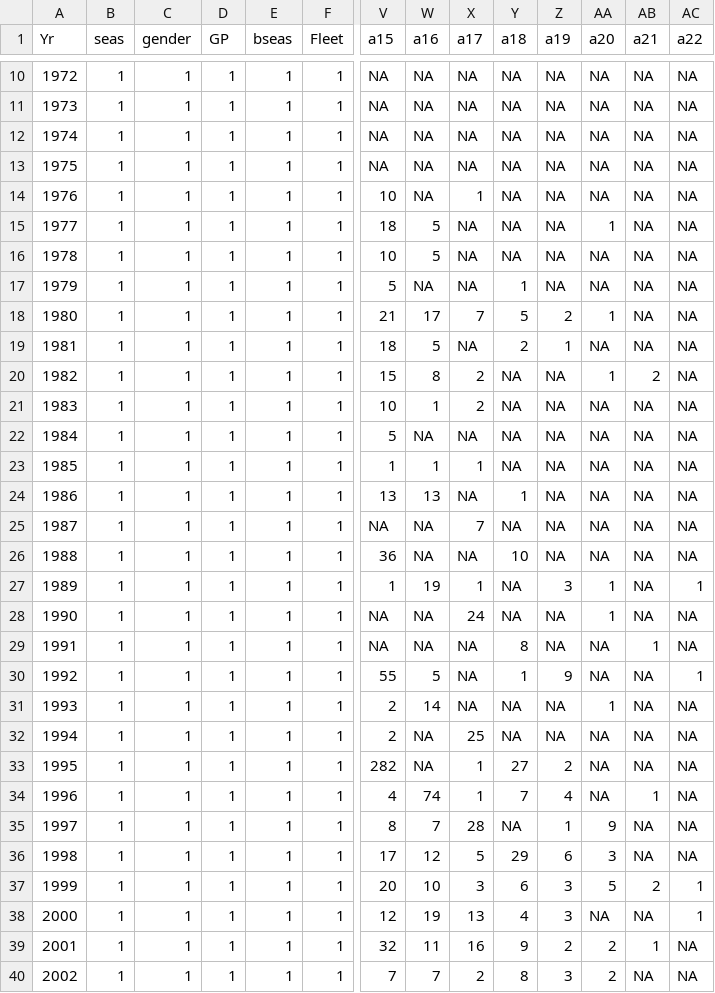
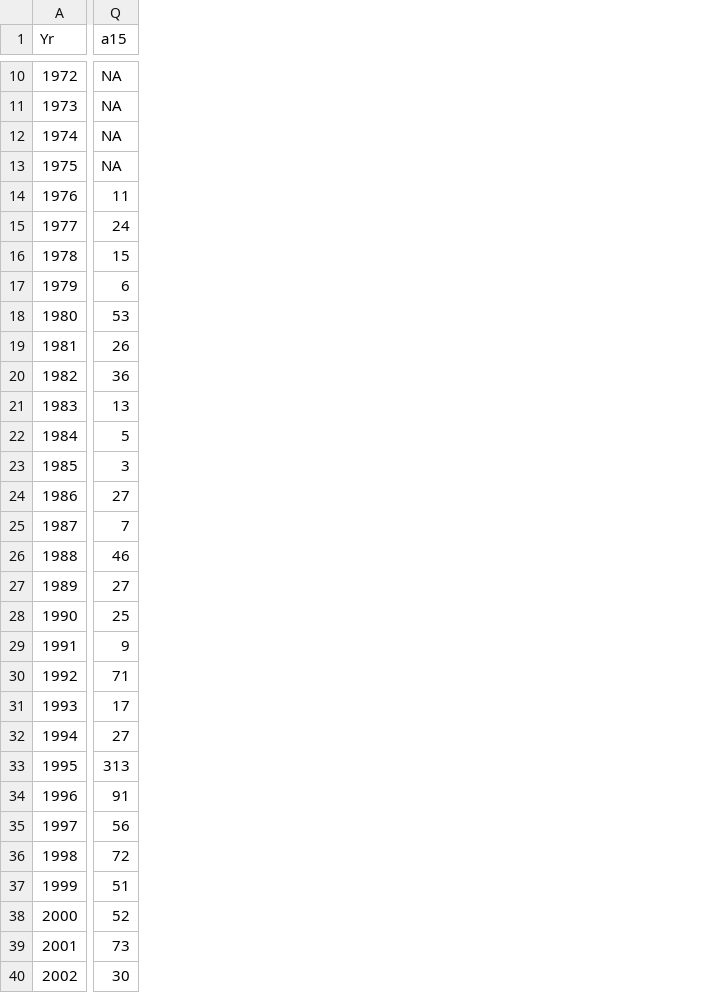
Before and after one commit to pacific-hake/hake-assessment, a CSV file: data-tables/wtatage-all-samplesize.csv, drawn as a sheet; only a part is shown, gaps mark what is left out; removed rows and columns are numbered as before the commit, all else as after; the diff covers the shown part only; the diff names each change by its address in the sheet, - before the commit and + after, or states it on an @@ line.

```diff
--- a/data-tables/wtatage-all-samplesize.csv
+++ b/data-tables/wtatage-all-samplesize.csv
-column B (seas), rows 10-40: all 1
-column C (gender), rows 10-40: all 1
-column D (GP), rows 10-40: all 1
-column E (bseas), rows 10-40: all 1
-column F (Fleet), rows 10-40: all 1
-column W (a16), rows 10-40: NA | NA | NA | NA | NA | 5 | 5 | NA | 17 | 5 | 8 | 1 | NA | 1 | 13 | NA | NA | 19 | NA | NA | 5 | 14 | NA | NA | 74 | 7 | 12 | 10 | 19 | 11 | 7
-column X (a17), rows 10-40: NA | NA | NA | NA | 1 | NA | NA | NA | 7 | NA | 2 | 2 | NA | 1 | NA | 7 | NA | 1 | 24 | NA | NA | NA | 25 | 1 | 1 | 28 | 5 | 3 | 13 | 16 | 2
-column Y (a18), rows 10-40: NA | NA | NA | NA | NA | NA | NA | 1 | 5 | 2 | NA | NA | NA | NA | 1 | NA | 10 | NA | NA | 8 | 1 | NA | NA | 27 | 7 | NA | 29 | 6 | 4 | 9 | 8
-column Z (a19), rows 10-40: NA | NA | NA | NA | NA | NA | NA | NA | 2 | 1 | NA | NA | NA | NA | NA | NA | NA | 3 | NA | NA | 9 | NA | NA | 2 | 4 | 1 | 6 | 3 | 3 | 2 | 3
-column AA (a20), rows 10-40: NA | NA | NA | NA | NA | 1 | NA | NA | 1 | NA | 1 | NA | NA | NA | NA | NA | NA | 1 | 1 | NA | NA | 1 | NA | NA | NA | 9 | 3 | 5 | NA | 2 | 2
-column AB (a21), rows 10-40: NA | NA | NA | NA | NA | NA | NA | NA | NA | NA | 2 | NA | NA | NA | NA | NA | NA | NA | NA | 1 | NA | NA | NA | NA | 1 | NA | NA | 2 | NA | 1 | NA
-column AC (a22), rows 10-40: NA | NA | NA | NA | NA | NA | NA | NA | NA | NA | NA | NA | NA | NA | NA | NA | NA | 1 | NA | NA | 1 | NA | NA | NA | NA | NA | NA | 1 | 1 | NA | NA
-Q14 (a15): 10
+Q14 (a15): 11
-Q15 (a15): 18
+Q15 (a15): 24
-Q16 (a15): 10
+Q16 (a15): 15
-Q17 (a15): 5
+Q17 (a15): 6
-Q18 (a15): 21
+Q18 (a15): 53
-Q19 (a15): 18
+Q19 (a15): 26
-Q20 (a15): 15
+Q20 (a15): 36
-Q21 (a15): 10
+Q21 (a15): 13
-Q23 (a15): 1
+Q23 (a15): 3
-Q24 (a15): 13
+Q24 (a15): 27
-Q25 (a15): NA
+Q25 (a15): 7
-Q26 (a15): 36
+Q26 (a15): 46
-Q27 (a15): 1
+Q27 (a15): 27
-Q28 (a15): NA
+Q28 (a15): 25
-Q29 (a15): NA
+Q29 (a15): 9
-Q30 (a15): 55
+Q30 (a15): 71
-Q31 (a15): 2
+Q31 (a15): 17
-Q32 (a15): 2
+Q32 (a15): 27
-Q33 (a15): 282
+Q33 (a15): 313
-Q34 (a15): 4
+Q34 (a15): 91
-Q35 (a15): 8
+Q35 (a15): 56
-Q36 (a15): 17
+Q36 (a15): 72
-Q37 (a15): 20
+Q37 (a15): 51
-Q38 (a15): 12
+Q38 (a15): 52
-Q39 (a15): 32
+Q39 (a15): 73
-Q40 (a15): 7
+Q40 (a15): 30
```
Also changed, not shown: 6 removed columns and 23 edited cells elsewhere in this file, 1 other file.
